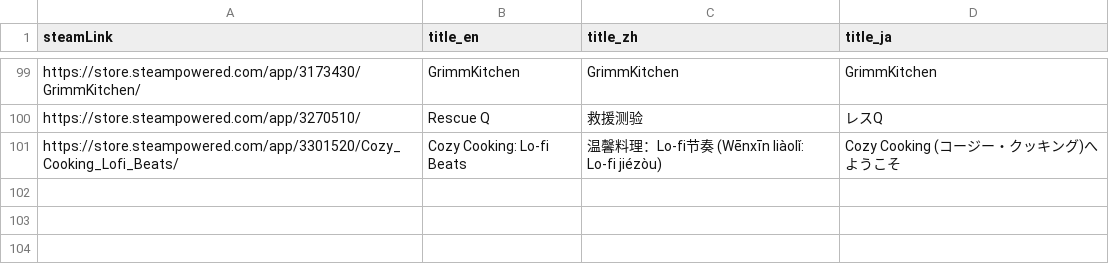
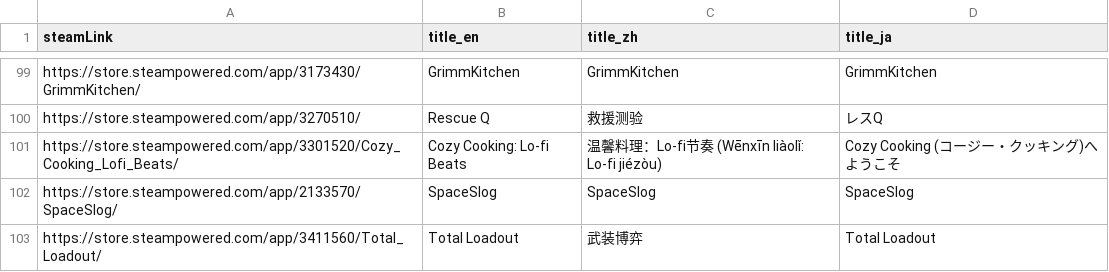
Before and after one commit to FilterGame/IndieGameWebTW, a CSV file: cards3.csv, drawn as a sheet; only a part is shown, gaps mark what is left out; the diff names each change by its address in the sheet, - before the commit and + after, or states it on an @@ line.

```diff
--- a/cards3.csv
+++ b/cards3.csv
+row 102: https://store.steampowered.com/app/2133570/SpaceSlog/ | SpaceSlog | SpaceSlog | SpaceSlog
+row 103: https://store.steampowered.com/app/3411560/Total_Loadout/ | Total Loadout | 武装博弈 | Total Loadout
```
Also changed, not shown: cards2.csv, cards4.csv.
